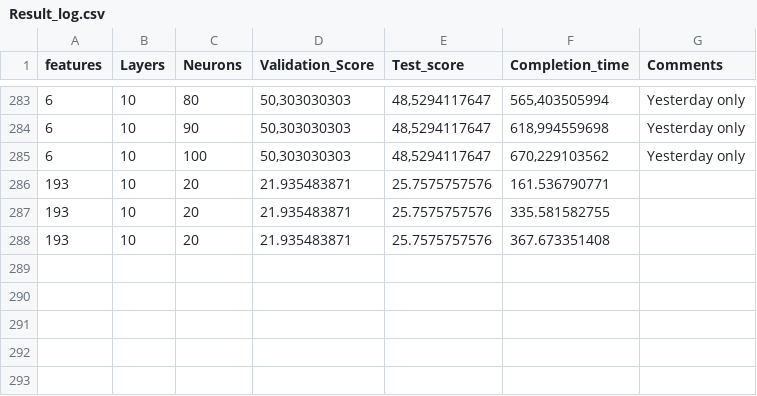
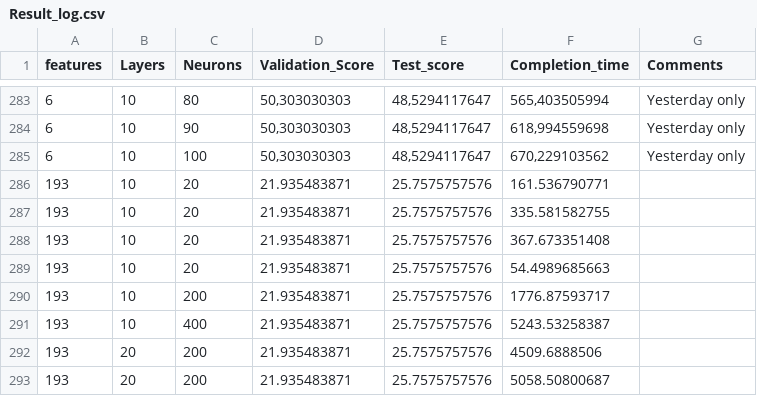
Before and after one commit to nagyistoce/dbn-exchange-rate, a CSV file: Data results/Result_log.csv, drawn as a sheet; only a part is shown, gaps mark what is left out; the diff names each change by its address in the sheet, - before the commit and + after, or states it on an @@ line.

```diff
--- a/Data results/Result_log.csv
+++ b/Data results/Result_log.csv
+row 289: 193 | 10 | 20 | 21.935483871 | 25.7575757576 | 54.4989685663
+row 290: 193 | 10 | 200 | 21.935483871 | 25.7575757576 | 1776.87593717
+row 291: 193 | 10 | 400 | 21.935483871 | 25.7575757576 | 5243.53258387
+row 292: 193 | 20 | 200 | 21.935483871 | 25.7575757576 | 4509.6888506
+row 293: 193 | 20 | 200 | 21.935483871 | 25.7575757576 | 5058.50800687
```
Also changed, not shown: 5 other files.
